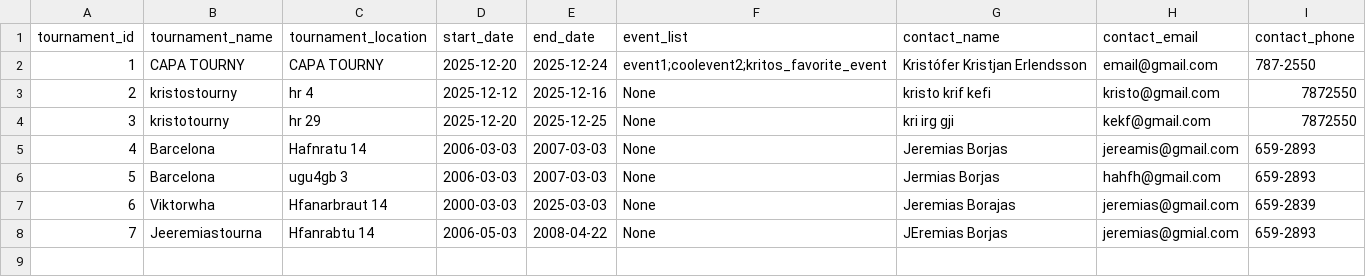
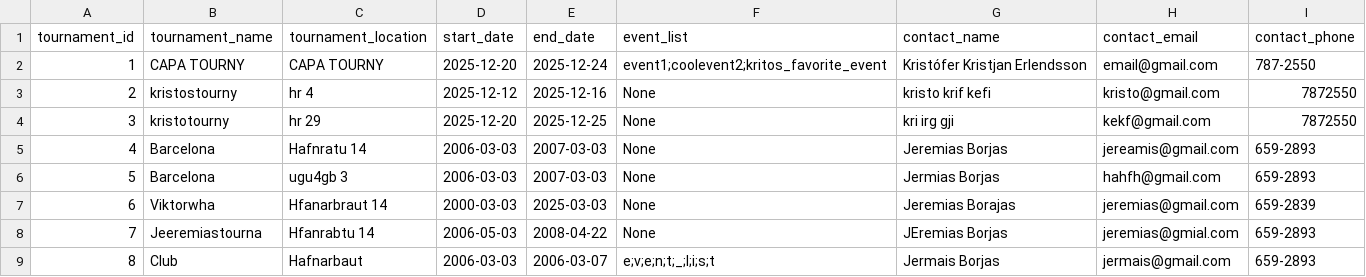
Before and after one commit to viktoryngvi/Verklegt_1, a CSV file: data/Tournament.csv, drawn as a sheet; the diff names each change by its address in the sheet, - before the commit and + after, or states it on an @@ line.

```diff
--- a/data/Tournament.csv
+++ b/data/Tournament.csv
+row 9: 8 | Club | Hafnarbaut | 2006-03-03 | 2006-03-07 | e;v;e;n;t;_;l;i;s;t | Jermais Borjas | jermais@gmail.com | 659-2893
```
Also changed, not shown: 1 other file.
